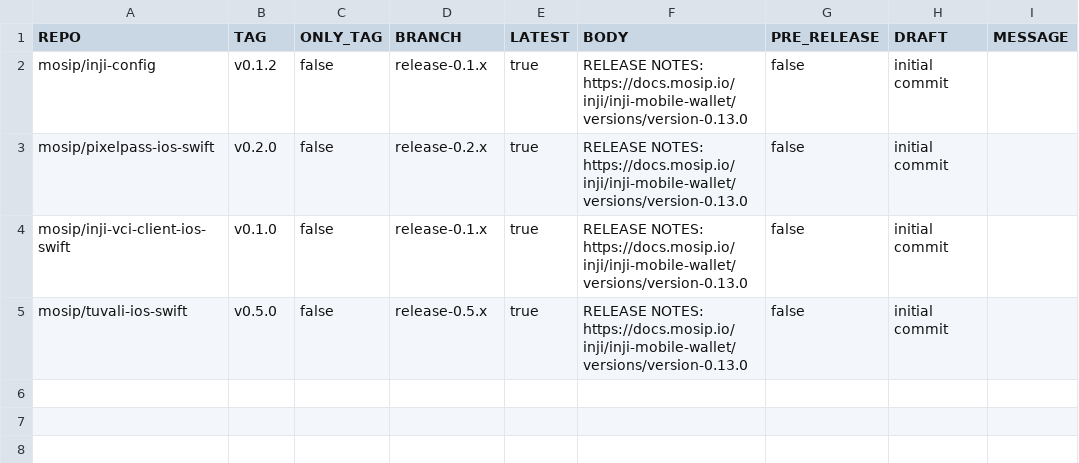
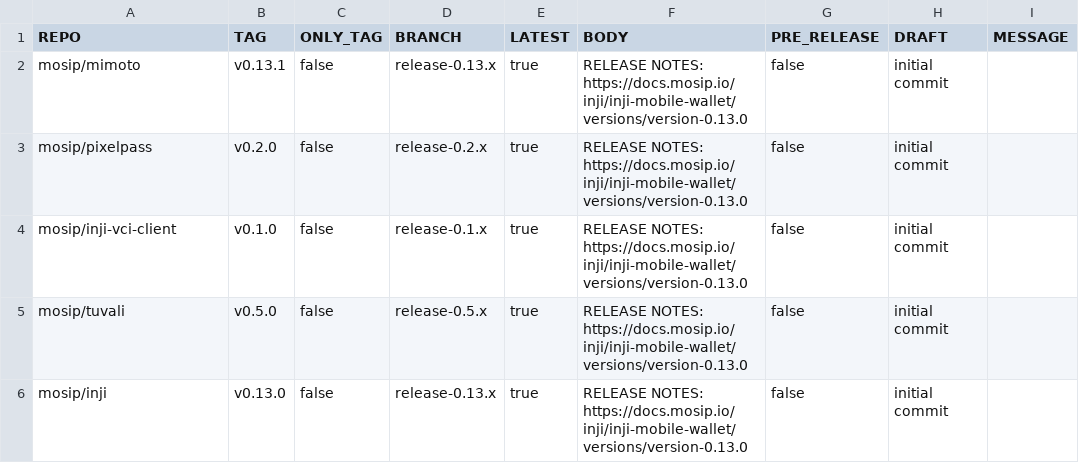
Before and after one commit to mosip/release-script, a CSV file: release/gh_release/repos.csv, drawn as a sheet.

Commit message:
[DSD-5825] inji-mob 0.13.0 release changes
Signed-off-by: Praful Rakhade <99539100+Prafulrakhade@users.noreply.github.com>

```diff
--- a/release/gh_release/repos.csv
+++ b/release/gh_release/repos.csv
@@ -1,5 +1,6 @@
 REPO,TAG,ONLY_TAG,BRANCH,LATEST,BODY,PRE_RELEASE,DRAFT,MESSAGE
-mosip/inji-config,v0.1.2,false,release-0.1.x,true,RELEASE NOTES: https://docs.mosip.io/inji/inji-mobile-wallet/versions/version-0.13.0,false,initial commit
-mosip/pixelpass-ios-swift,v0.2.0,false,release-0.2.x,true,RELEASE NOTES: https://docs.mosip.io/inji/inji-mobile-wallet/versions/version-0.13.0,false,initial commit
-mosip/inji-vci-client-ios-swift,v0.1.0,false,release-0.1.x,true,RELEASE NOTES: https://docs.mosip.io/inji/inji-mobile-wallet/versions/version-0.13.0,false,initial commit
-mosip/tuvali-ios-swift,v0.5.0,false,release-0.5.x,true,RELEASE NOTES: https://docs.mosip.io/inji/inji-mobile-wallet/versions/version-0.13.0,false,initial commit
+mosip/mimoto,v0.13.1,false,release-0.13.x,true,RELEASE NOTES: https://docs.mosip.io/inji/inji-mobile-wallet/versions/version-0.13.0,false,initial commit
+mosip/pixelpass,v0.2.0,false,release-0.2.x,true,RELEASE NOTES: https://docs.mosip.io/inji/inji-mobile-wallet/versions/version-0.13.0,false,initial commit
+mosip/inji-vci-client,v0.1.0,false,release-0.1.x,true,RELEASE NOTES: https://docs.mosip.io/inji/inji-mobile-wallet/versions/version-0.13.0,false,initial commit
+mosip/tuvali,v0.5.0,false,release-0.5.x,true,RELEASE NOTES: https://docs.mosip.io/inji/inji-mobile-wallet/versions/version-0.13.0,false,initial commit
+mosip/inji,v0.13.0,false,release-0.13.x,true,RELEASE NOTES: https://docs.mosip.io/inji/inji-mobile-wallet/versions/version-0.13.0,false,initial commit
```
